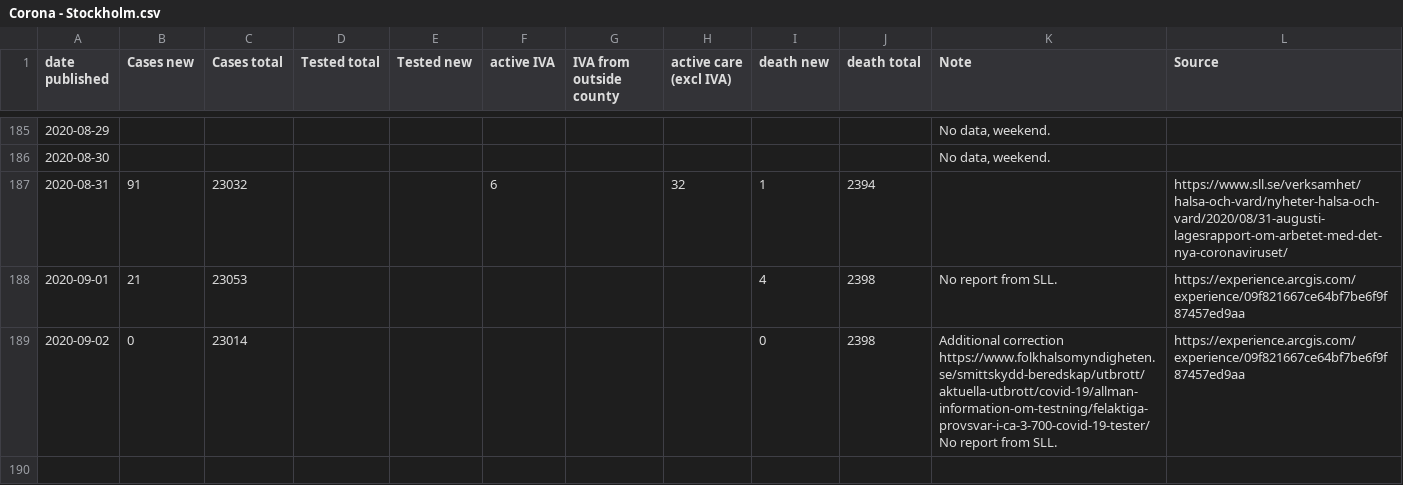
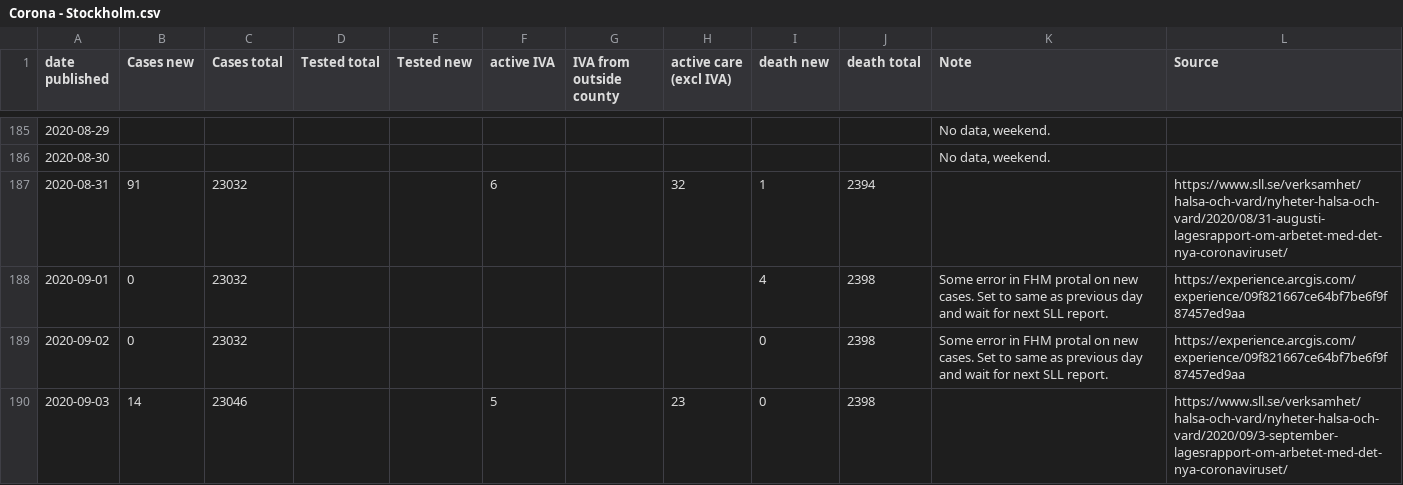
Before and after one commit to mrunesson/covid-19, a CSV file: Corona - Stockholm.csv, drawn as a sheet; only a part is shown, gaps mark what is left out.

Commit message:
2020-09-03 added

```diff
--- a/Corona - Stockholm.csv
+++ b/Corona - Stockholm.csv
@@ -187,3 +187,4 @@ date published,Cases new,Cases total,Tested total,Tested new,active IVA,IVA from
 2020-08-31,91,23032,,,6,,32,1,2394,,https://www.sll.se/verksamhet/halsa-och-vard/nyheter-halsa-och-vard/2020/08/31-augusti-lagesrapport-om-arbetet-med-det-nya-coronaviruset/
-2020-09-01,21,23053,,,,,,4,2398,No report from SLL.,https://experience.arcgis.com/experience/09f821667ce64bf7be6f9f87457ed9aa
-2020-09-02,0,23014,,,,,,0,2398,Additional correction https://www.folkhalsomyndigheten.se/smittskydd-beredskap/utbrott/aktuella-utbrott/covid-19/allman-information-om-testning/felaktiga-provsvar-i-ca-3-700-covid-19-tester/ No report from SLL.,https://experience.arcgis.com/experience/09f821667ce64bf7be6f9f87457ed9aa
+2020-09-01,0,23032,,,,,,4,2398,Some error in FHM protal on new cases. Set to same as previous day and wait for next SLL report.,https://experience.arcgis.com/experience/09f821667ce64bf7be6f9f87457ed9aa
+2020-09-02,0,23032,,,,,,0,2398,Some error in FHM protal on new cases. Set to same as previous day and wait for next SLL report.,https://experience.arcgis.com/experience/09f821667ce64bf7be6f9f87457ed9aa
+2020-09-03,14,23046,,,5,,23,0,2398,,https://www.sll.se/verksamhet/halsa-och-vard/nyheter-halsa-och-vard/2020/09/3-september-lagesrapport-om-arbetet-med-det-nya-coronaviruset/
```
